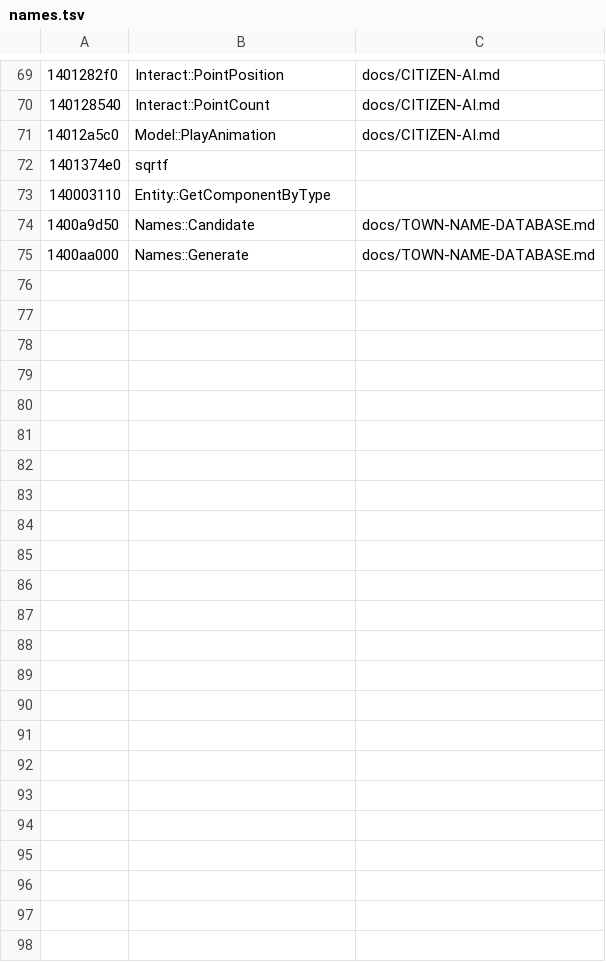
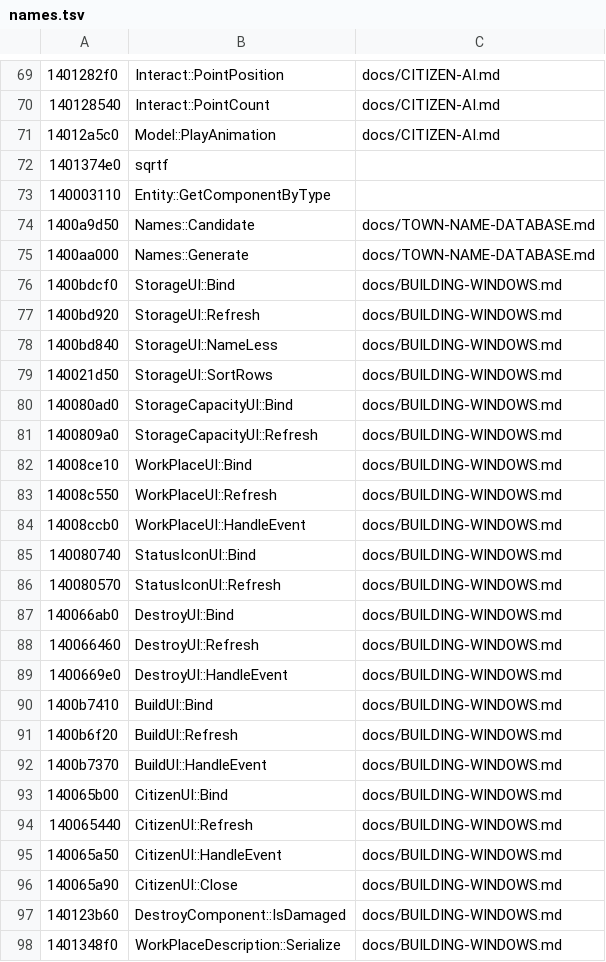
Before and after one commit to tanepiper/unbanished, a TSV file: tools/triage/names.tsv, drawn as a sheet; only a part is shown, gaps mark what is left out.

```diff
--- a/tools/triage/names.tsv
+++ b/tools/triage/names.tsv
@@ -75 +75,24 @@
 1400aa000	Names::Generate	docs/TOWN-NAME-DATABASE.md
+1400bdcf0	StorageUI::Bind	docs/BUILDING-WINDOWS.md
+1400bd920	StorageUI::Refresh	docs/BUILDING-WINDOWS.md
+1400bd840	StorageUI::NameLess	docs/BUILDING-WINDOWS.md
+140021d50	StorageUI::SortRows	docs/BUILDING-WINDOWS.md
+140080ad0	StorageCapacityUI::Bind	docs/BUILDING-WINDOWS.md
+1400809a0	StorageCapacityUI::Refresh	docs/BUILDING-WINDOWS.md
+14008ce10	WorkPlaceUI::Bind	docs/BUILDING-WINDOWS.md
+14008c550	WorkPlaceUI::Refresh	docs/BUILDING-WINDOWS.md
+14008ccb0	WorkPlaceUI::HandleEvent	docs/BUILDING-WINDOWS.md
+140080740	StatusIconUI::Bind	docs/BUILDING-WINDOWS.md
+140080570	StatusIconUI::Refresh	docs/BUILDING-WINDOWS.md
+140066ab0	DestroyUI::Bind	docs/BUILDING-WINDOWS.md
+140066460	DestroyUI::Refresh	docs/BUILDING-WINDOWS.md
+1400669e0	DestroyUI::HandleEvent	docs/BUILDING-WINDOWS.md
+1400b7410	BuildUI::Bind	docs/BUILDING-WINDOWS.md
+1400b6f20	BuildUI::Refresh	docs/BUILDING-WINDOWS.md
+1400b7370	BuildUI::HandleEvent	docs/BUILDING-WINDOWS.md
+140065b00	CitizenUI::Bind	docs/BUILDING-WINDOWS.md
+140065440	CitizenUI::Refresh	docs/BUILDING-WINDOWS.md
+140065a50	CitizenUI::HandleEvent	docs/BUILDING-WINDOWS.md
+140065a90	CitizenUI::Close	docs/BUILDING-WINDOWS.md
+140123b60	DestroyComponent::IsDamaged	docs/BUILDING-WINDOWS.md
+1401348f0	WorkPlaceDescription::Serialize	docs/BUILDING-WINDOWS.md
```
Also changed, not shown: 10 other files.
